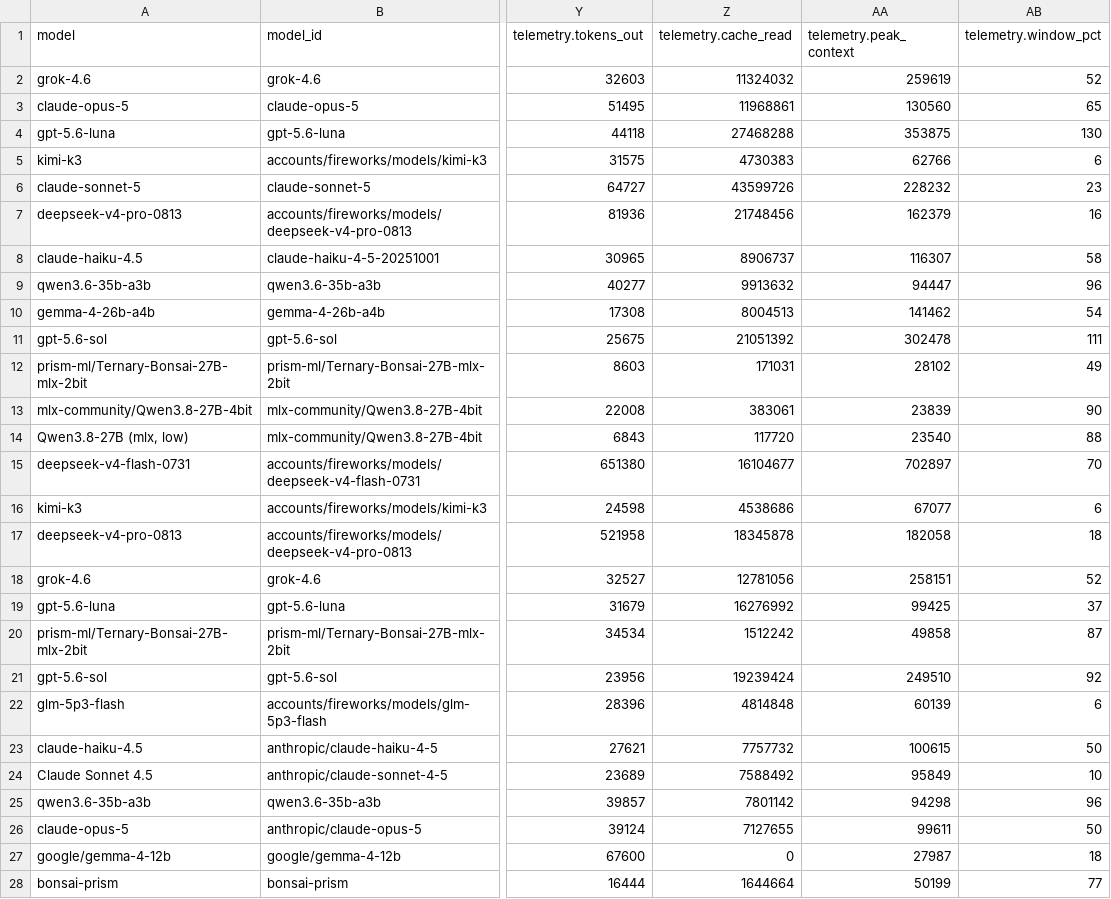
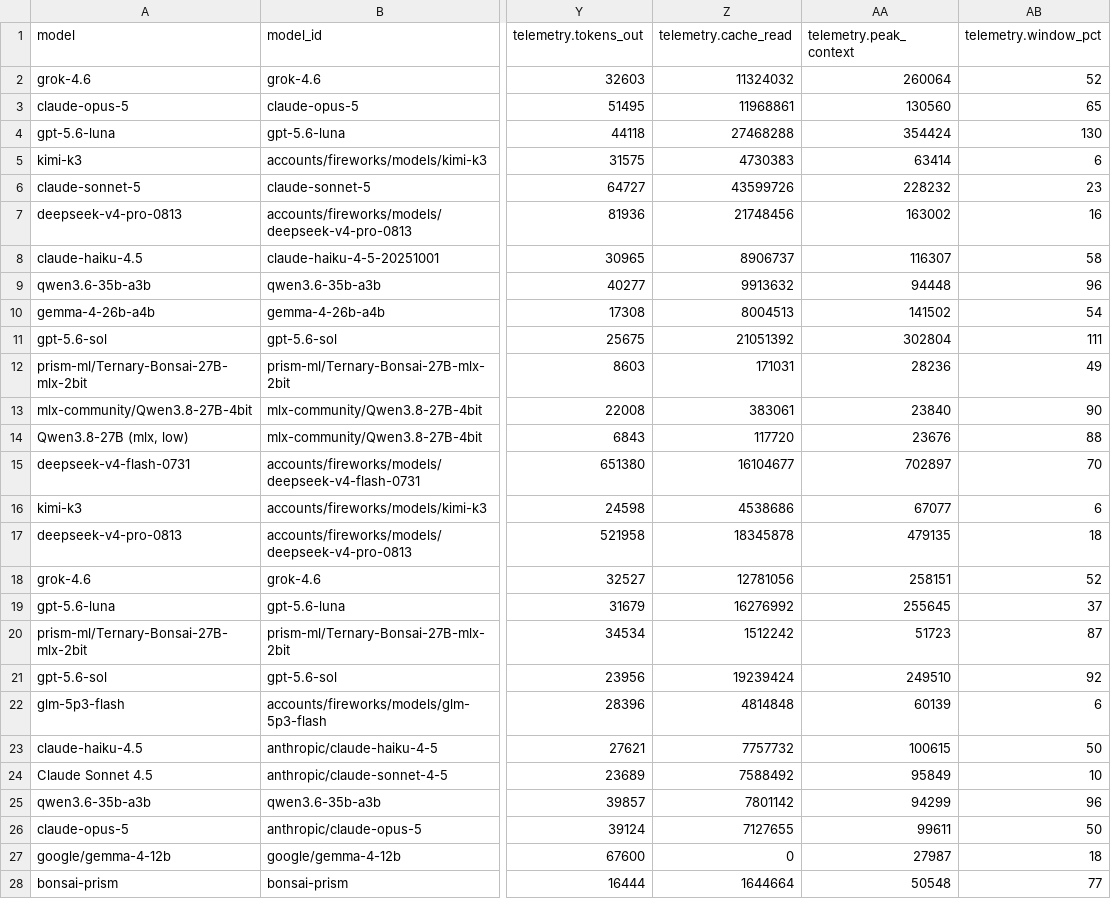
Before and after one commit to irae/mendel, a CSV file: benchmark/results.csv, drawn as a sheet; only a part is shown, gaps mark what is left out; the diff names each change by its address in the sheet, - before the commit and + after, or states it on an @@ line.

```diff
--- a/benchmark/results.csv
+++ b/benchmark/results.csv
-AA2 (telemetry.peak_context): 259619
+AA2 (telemetry.peak_context): 260064
-AA4 (telemetry.peak_context): 353875
+AA4 (telemetry.peak_context): 354424
-AA5 (telemetry.peak_context): 62766
+AA5 (telemetry.peak_context): 63414
-AA7 (telemetry.peak_context): 162379
+AA7 (telemetry.peak_context): 163002
-AA9 (telemetry.peak_context): 94447
+AA9 (telemetry.peak_context): 94448
-AA10 (telemetry.peak_context): 141462
+AA10 (telemetry.peak_context): 141502
-AA11 (telemetry.peak_context): 302478
+AA11 (telemetry.peak_context): 302804
-AA12 (telemetry.peak_context): 28102
+AA12 (telemetry.peak_context): 28236
-AA13 (telemetry.peak_context): 23839
+AA13 (telemetry.peak_context): 23840
-AA14 (telemetry.peak_context): 23540
+AA14 (telemetry.peak_context): 23676
-AA17 (telemetry.peak_context): 182058
+AA17 (telemetry.peak_context): 479135
-AA19 (telemetry.peak_context): 99425
+AA19 (telemetry.peak_context): 255645
-AA20 (telemetry.peak_context): 49858
+AA20 (telemetry.peak_context): 51723
-AA25 (telemetry.peak_context): 94298
+AA25 (telemetry.peak_context): 94299
-AA28 (telemetry.peak_context): 50199
+AA28 (telemetry.peak_context): 50548
```
Also changed, not shown: benchmark/results-guided.csv, 9 other files.
